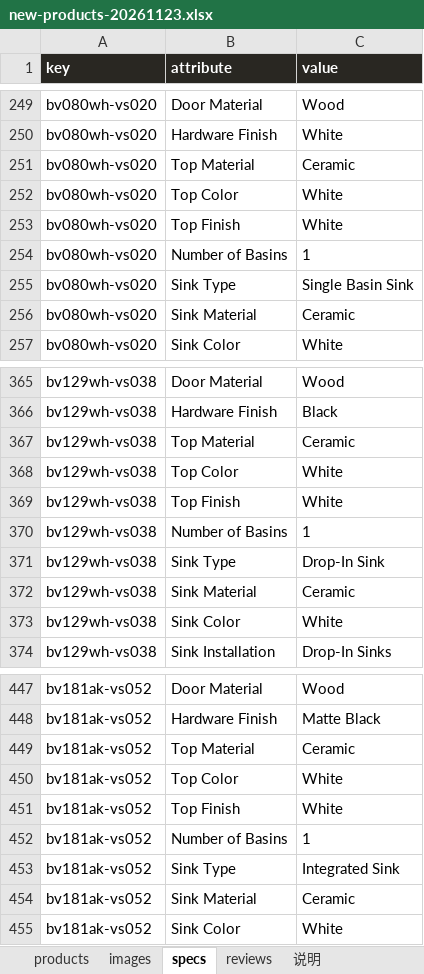
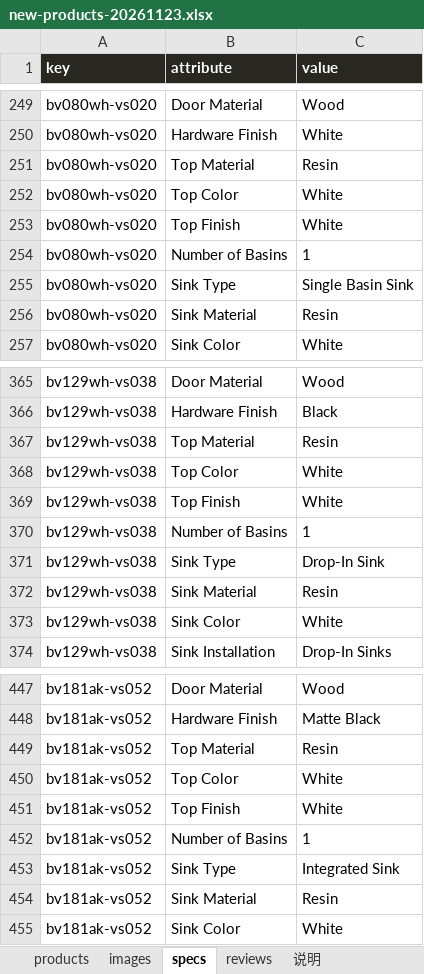
Before and after one commit to romainyang/eclife-store, an Excel workbook: new-products-20261123.xlsx, sheet specs, drawn as a sheet; only a part is shown, gaps mark what is left out; values as stored, in another font and other column widths than the file's, no borders; the diff covers the shown part only; the diff names each change by its address in the sheet, - before the commit and + after, or states it on an @@ line.

Commit message:
copy: 24寸以上产品规格表 Top/Sink Material 与副标题同步改为 Resin

```diff
--- a/new-products-20261123.xlsx (sheet specs)
+++ b/new-products-20261123.xlsx (sheet specs)
-C251 (value): Ceramic
+C251 (value): Resin
-C256 (value): Ceramic
+C256 (value): Resin
-C367 (value): Ceramic
+C367 (value): Resin
-C372 (value): Ceramic
+C372 (value): Resin
-C449 (value): Ceramic
+C449 (value): Resin
-C454 (value): Ceramic
+C454 (value): Resin
```
Also changed, not shown: 4 edited cells elsewhere in this sheet, sheet products, products.xlsx, 16 other files.
